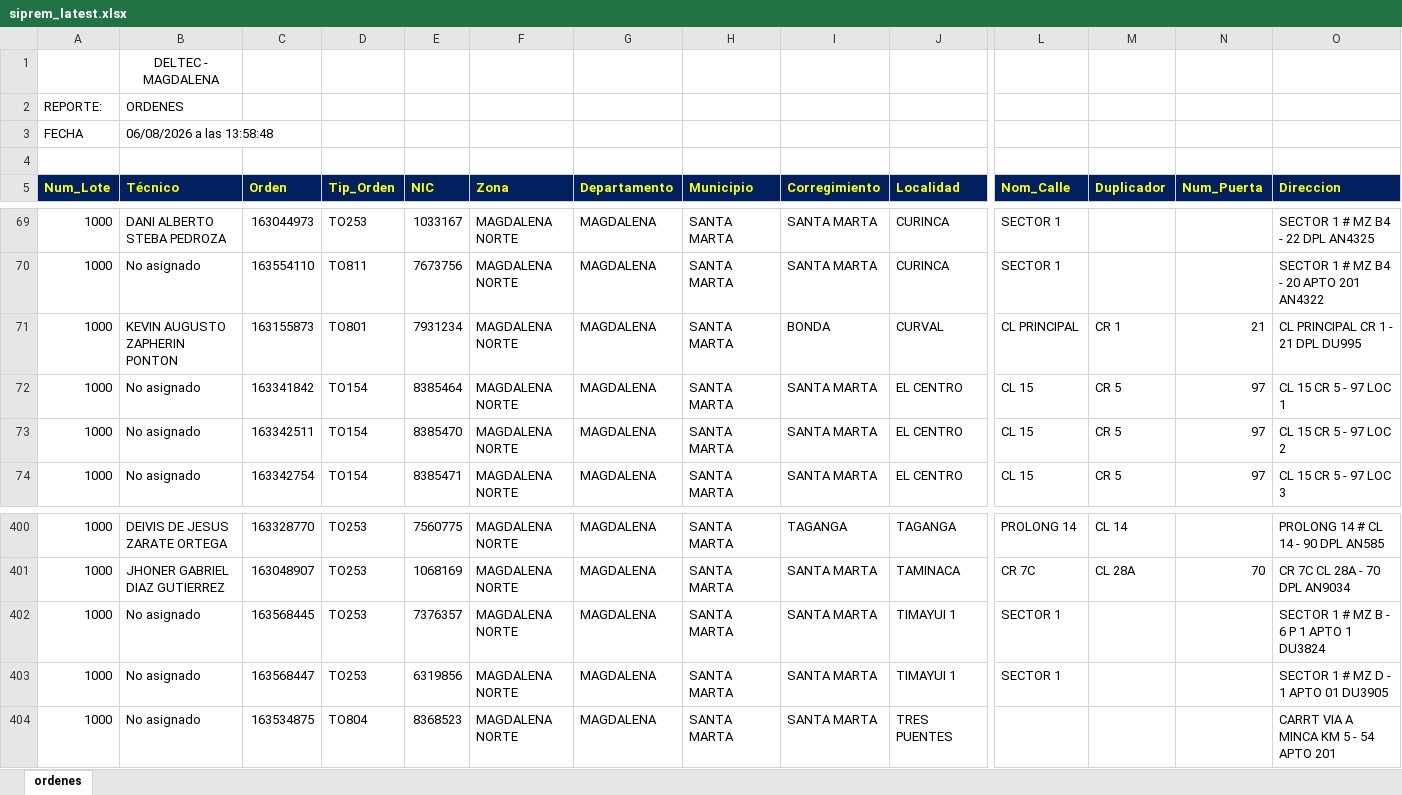
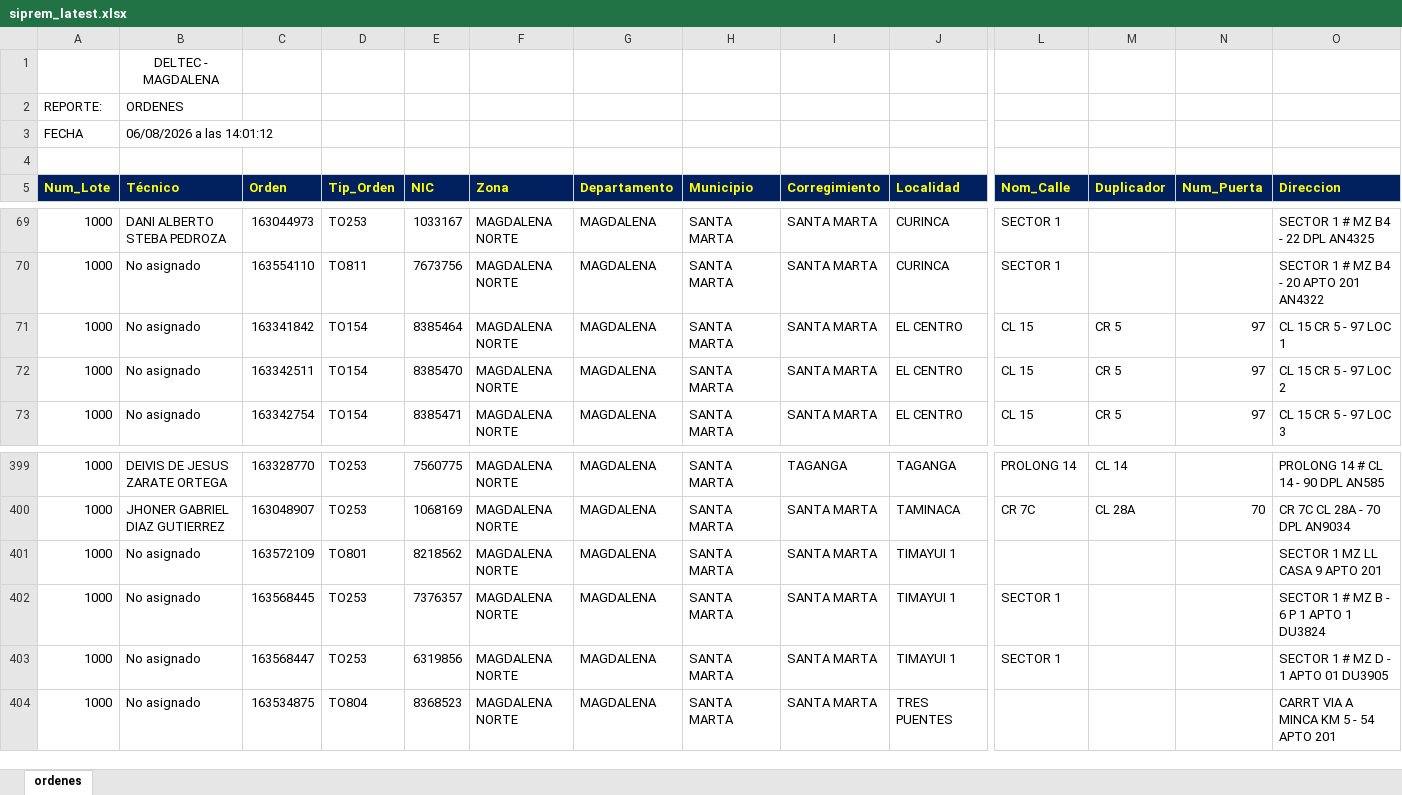
Before and after one commit to vikano27-debug/Dashboard_ING_VOA, an Excel workbook: siprem_latest.xlsx, sheet ordenes, drawn as a sheet; only a part is shown, gaps mark what is left out; values as stored, in another font and other column widths than the file's, no borders; removed rows and columns are numbered as before the commit, all else as after; rows hold the shown columns only; the diff names each change by its address in the sheet, - before the commit and + after, or states it on an @@ line.

Commit message:
Actualizacion automatica SIPREM y Casuistica

```diff
--- a/siprem_latest.xlsx (sheet ordenes)
+++ b/siprem_latest.xlsx (sheet ordenes)
-B3 (Técnico): 06/08/2026 a las 13:58:48
+B3 (Técnico): 06/08/2026 a las 14:01:12
-row 71: 1000 | KEVIN AUGUSTO ZAPHERIN PONTON | 163155873 | TO801 | 7931234 | MAGDALENA NORTE | MAGDALENA | SANTA MARTA | BONDA | CURVAL | CL PRINCIPAL | CR 1 | 21 | CL PRINCIPAL CR 1 - 21 DPL DU995
+row 401: 1000 | No asignado | 163572109 | TO801 | 8218562 | MAGDALENA NORTE | MAGDALENA | SANTA MARTA | SANTA MARTA | TIMAYUI 1 |  |  |  | SECTOR 1 MZ LL CASA 9 APTO 201
```
